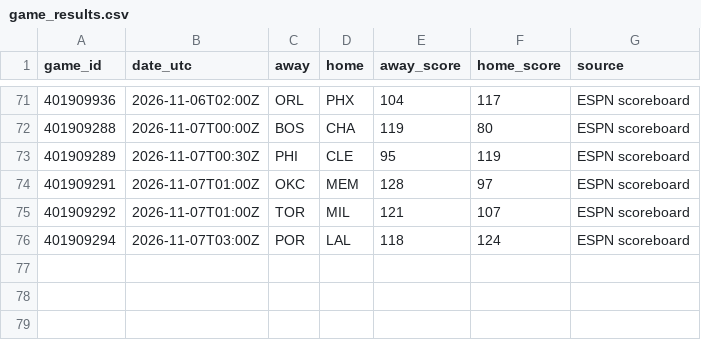
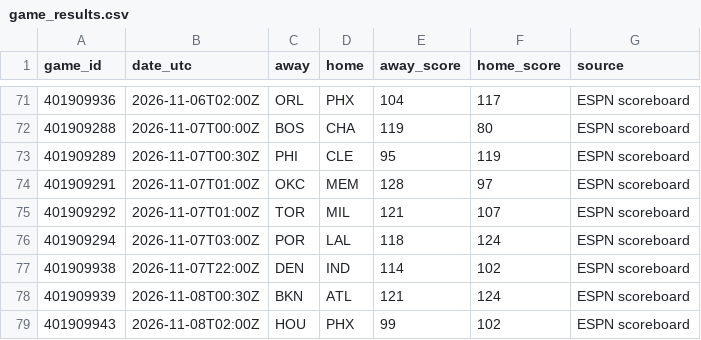
Before and after one commit to conny92-coder/Nba-edge, a CSV file: data/game_results.csv, drawn as a sheet; only a part is shown, gaps mark what is left out; the diff names each change by its address in the sheet, - before the commit and + after, or states it on an @@ line.

```diff
--- a/data/game_results.csv
+++ b/data/game_results.csv
+row 77: 401909938 | 2026-11-07T22:00Z | DEN | IND | 114 | 102 | ESPN scoreboard
+row 78: 401909939 | 2026-11-08T00:30Z | BKN | ATL | 121 | 124 | ESPN scoreboard
+row 79: 401909943 | 2026-11-08T02:00Z | HOU | PHX | 99 | 102 | ESPN scoreboard
```
Also changed, not shown: data/injuries.csv, data/live_projections.csv, 2 other files.
